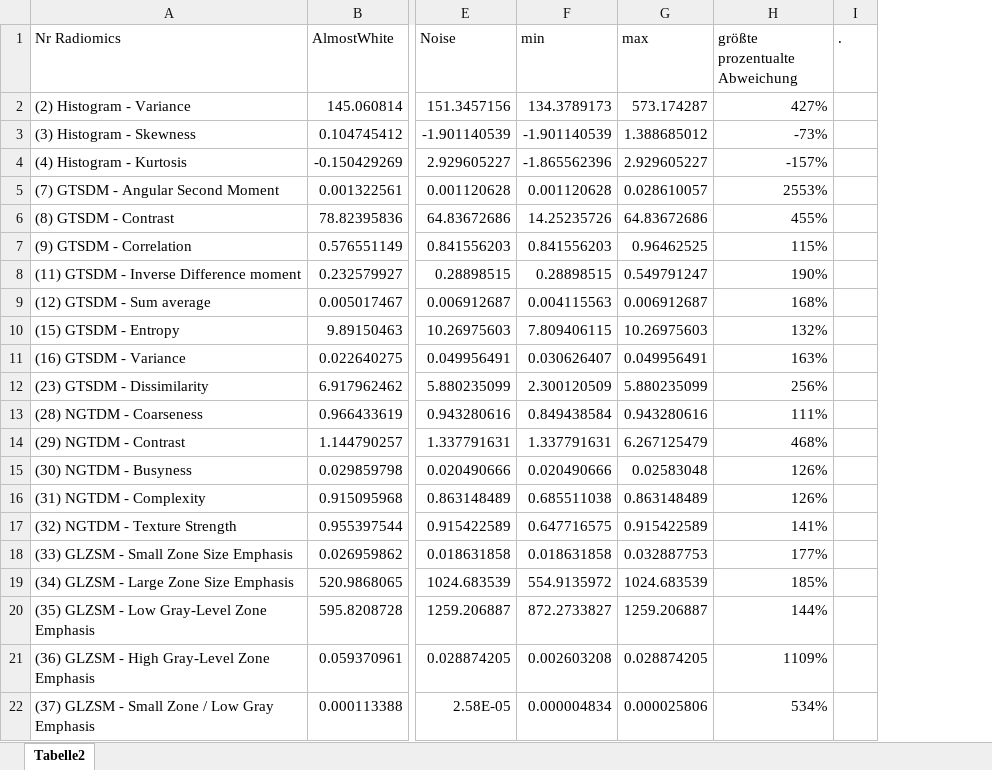
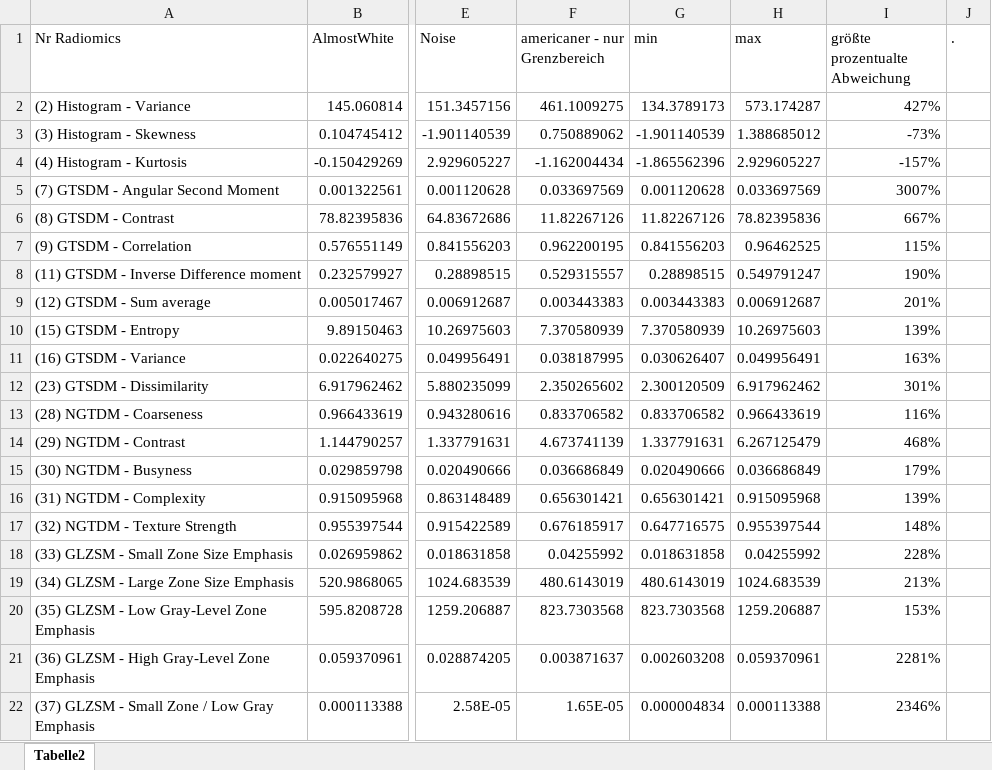
Before and after one commit to thomaskuestner/TAToolbox, an Excel workbook: temp_always_keep_important_data_elsewhere/radomics-V2.xlsx, sheet Tabelle2, drawn as a sheet; only a part is shown, gaps mark what is left out; values as stored, in another font and other column widths than the file's, no cell formats; table styles not drawn; addresses are those after the commit; the diff covers the shown part only; the diff names each change by its address in the sheet, - before the commit and + after, or states it on an @@ line.

Commit message:
update excelsheet

```diff
--- a/temp_always_keep_important_data_elsewhere/radomics-V2.xlsx (sheet Tabelle2)
+++ b/temp_always_keep_important_data_elsewhere/radomics-V2.xlsx (sheet Tabelle2)
+column F (americaner - nur Grenzbereich), rows 2-22: 461.1009275 | 0.750889062 | -1.162004434 | 0.033697569 | 11.82267126 | 0.962200195 | 0.529315557 | 0.003443383 | 7.370580939 | 0.038187995 | 2.350265602 | 0.833706582 | 4.673741139 | 0.036686849 | 0.656301421 | 0.676185917 | 0.04255992 | 480.6143019 | 823.7303568 | 0.003871637 | 1.65E-05
-H5 (max): 0.028610057
+H5 (max): 0.033697569
-I5 (größte prozentualte Abweichung): 2553%
+I5 (größte prozentualte Abweichung): 3007%
-G6 (min): 14.25235726
+G6 (min): 11.82267126
-H6 (max): 64.83672686
+H6 (max): 78.82395836
-I6 (größte prozentualte Abweichung): 455%
+I6 (größte prozentualte Abweichung): 667%
-G9 (min): 0.004115563
+G9 (min): 0.003443383
-I9 (größte prozentualte Abweichung): 168%
+I9 (größte prozentualte Abweichung): 201%
-G10 (min): 7.809406115
+G10 (min): 7.370580939
-I10 (größte prozentualte Abweichung): 132%
+I10 (größte prozentualte Abweichung): 139%
-H12 (max): 5.880235099
+H12 (max): 6.917962462
-I12 (größte prozentualte Abweichung): 256%
+I12 (größte prozentualte Abweichung): 301%
-G13 (min): 0.849438584
+G13 (min): 0.833706582
-H13 (max): 0.943280616
+H13 (max): 0.966433619
-I13 (größte prozentualte Abweichung): 111%
+I13 (größte prozentualte Abweichung): 116%
-H15 (max): 0.02583048
+H15 (max): 0.036686849
-I15 (größte prozentualte Abweichung): 126%
+I15 (größte prozentualte Abweichung): 179%
-G16 (min): 0.685511038
+G16 (min): 0.656301421
-H16 (max): 0.863148489
+H16 (max): 0.915095968
-I16 (größte prozentualte Abweichung): 126%
+I16 (größte prozentualte Abweichung): 139%
-H17 (max): 0.915422589
+H17 (max): 0.955397544
-I17 (größte prozentualte Abweichung): 141%
+I17 (größte prozentualte Abweichung): 148%
-H18 (max): 0.032887753
+H18 (max): 0.04255992
-I18 (größte prozentualte Abweichung): 177%
+I18 (größte prozentualte Abweichung): 228%
-G19 (min): 554.9135972
+G19 (min): 480.6143019
-I19 (größte prozentualte Abweichung): 185%
+I19 (größte prozentualte Abweichung): 213%
-G20 (min): 872.2733827
+G20 (min): 823.7303568
-I20 (größte prozentualte Abweichung): 144%
+I20 (größte prozentualte Abweichung): 153%
-H21 (max): 0.028874205
+H21 (max): 0.059370961
-I21 (größte prozentualte Abweichung): 1109%
+I21 (größte prozentualte Abweichung): 2281%
-H22 (max): 0.000025806
+H22 (max): 0.000113388
-I22 (größte prozentualte Abweichung): 534%
+I22 (größte prozentualte Abweichung): 2346%
```
Also changed, not shown: 32 edited cells elsewhere in this sheet, cell formats, formulas that keep their value, 1 other file.
